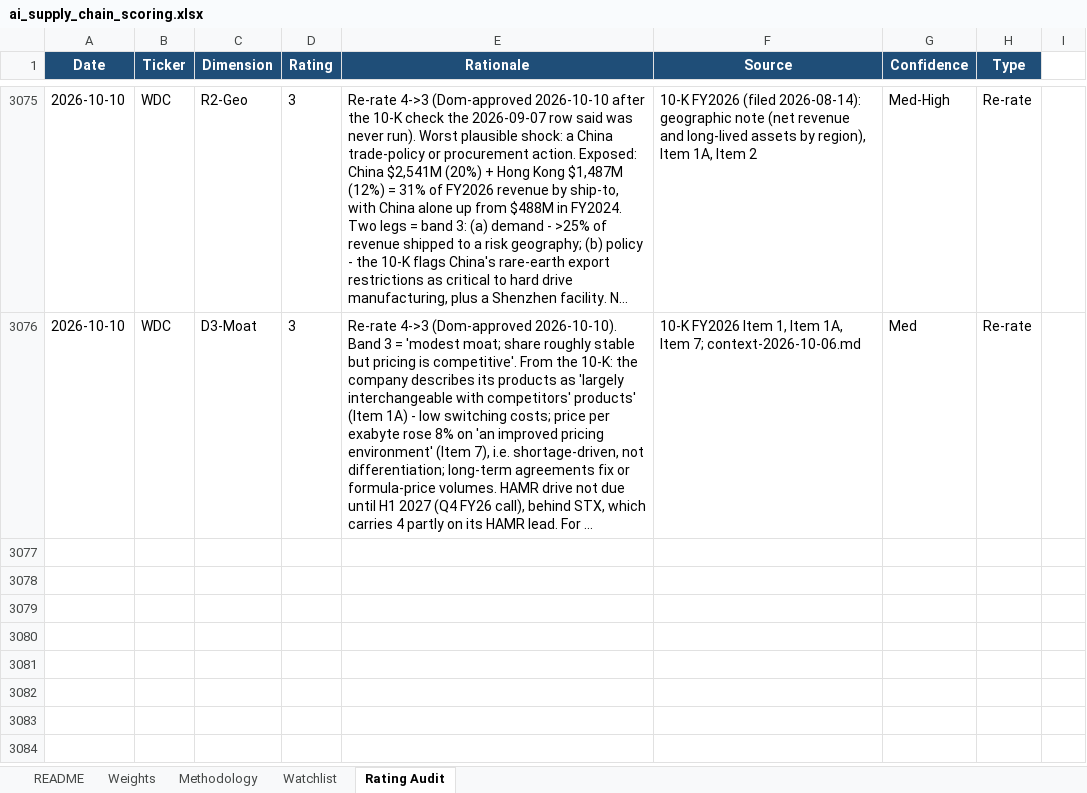
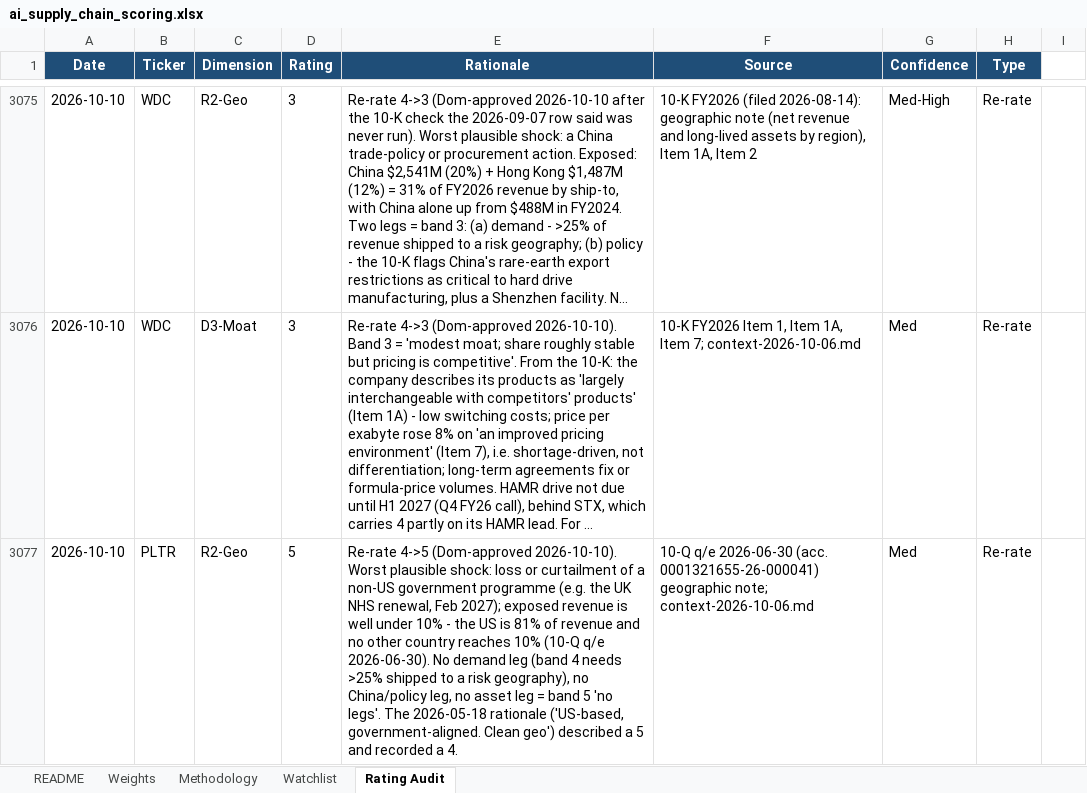
Before and after one commit to dgaraventa5/ai-stocks, an Excel workbook: 00-master/ai_supply_chain_scoring.xlsx, sheet Rating Audit, drawn as a sheet; only a part is shown, gaps mark what is left out; long unchanged cells end in …; values as stored, in another font and other column widths than the file's, no borders; the diff covers the shown part only; the diff names each change by its address in the sheet, - before the commit and + after, or states it on an @@ line.

```diff
--- a/00-master/ai_supply_chain_scoring.xlsx (sheet Rating Audit)
+++ b/00-master/ai_supply_chain_scoring.xlsx (sheet Rating Audit)
+row 3077: 2026-10-10 | PLTR | R2-Geo | 5 | Re-rate 4->5 (Dom-approved 2026-10-10). Worst plausible shock: loss or curtailment of a non-US government programme (e.g. the UK NHS renewal, Feb 2027); exposed revenue is well under 10% - the US is 81% of revenue and no other country reaches 10% (10-Q q/e 2026-06-30). No demand leg (band 4 needs >25% shipped to a risk geography), no China/policy leg, no asset leg = band 5 'no legs'. The 2026-05-18 rationale ('US-based, government-aligned. Clean geo') described a 5 and recorded a 4. | 10-Q q/e 2026-06-30 (acc. 0001321655-26-000041) geographic note; context-2026-10-06.md | Med | Re-rate
```
Also changed, not shown: 2 added rows elsewhere in this sheet, sheet Watchlist.
